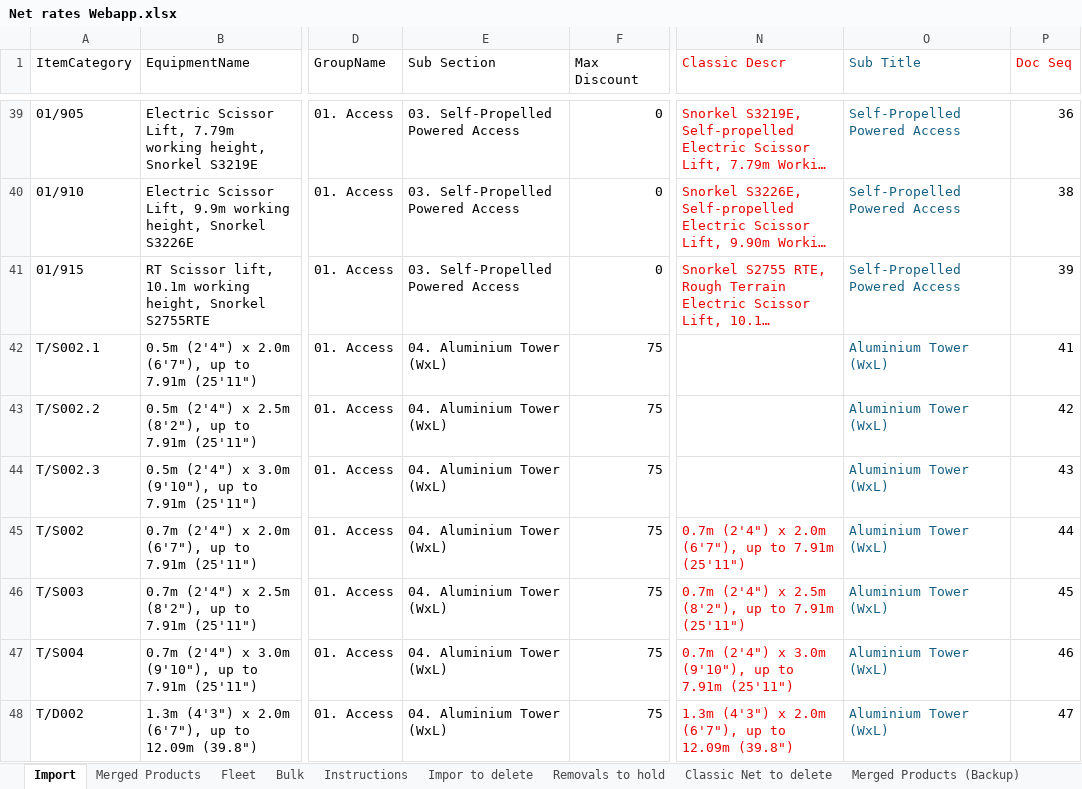
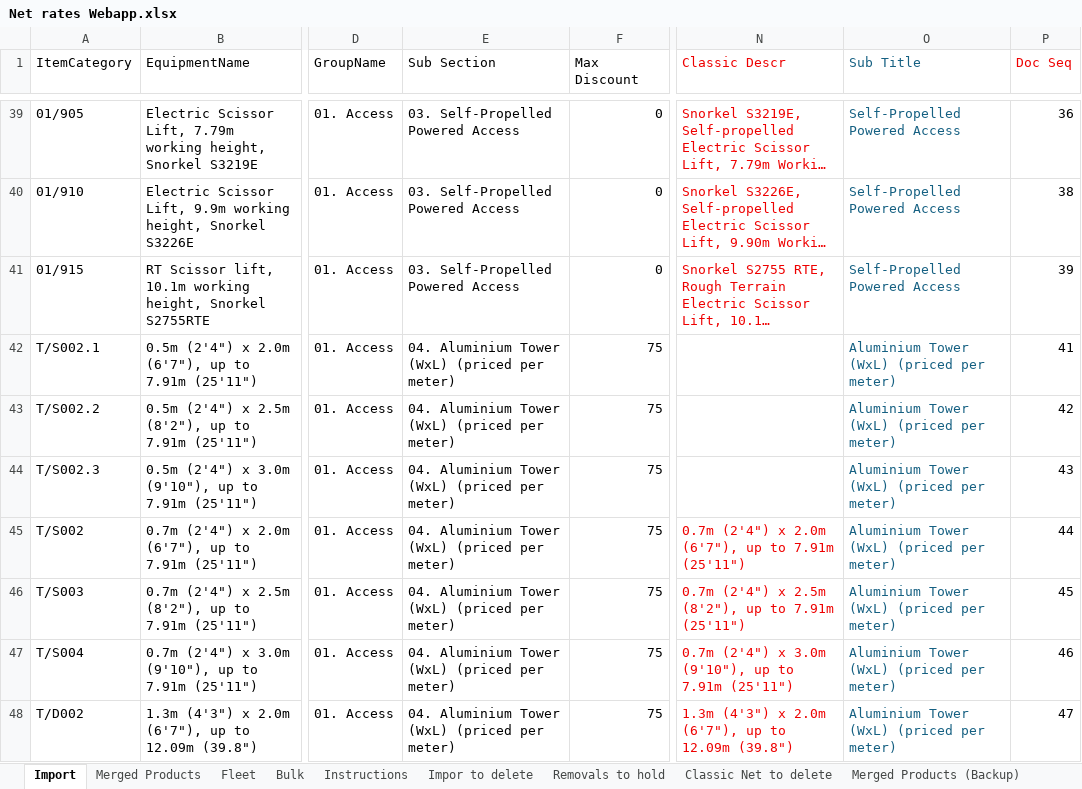
Before and after one commit to HMPorl/net-rates-v2, an Excel workbook: Net rates Webapp.xlsx, sheet Import, drawn as a sheet; only a part is shown, gaps mark what is left out; long unchanged cells end in …; values as stored, in another font and other column widths than the file's, no borders; conditional formats not drawn; the diff covers the shown part only; the diff names each change by its address in the sheet, - before the commit and + after, or states it on an @@ line.

Commit message:
Update Net rates pricing data

```diff
--- a/Net rates Webapp.xlsx (sheet Import)
+++ b/Net rates Webapp.xlsx (sheet Import)
-E42:E48 (Sub Section): 04. Aluminium Tower (WxL)
+E42:E48 (Sub Section): 04. Aluminium Tower (WxL) (priced per meter)
-O42:O48 (Sub Title): Aluminium Tower (WxL)
+O42:O48 (Sub Title): Aluminium Tower (WxL) (priced per meter)
```
Also changed, not shown: 20 edited cells elsewhere in this sheet.
